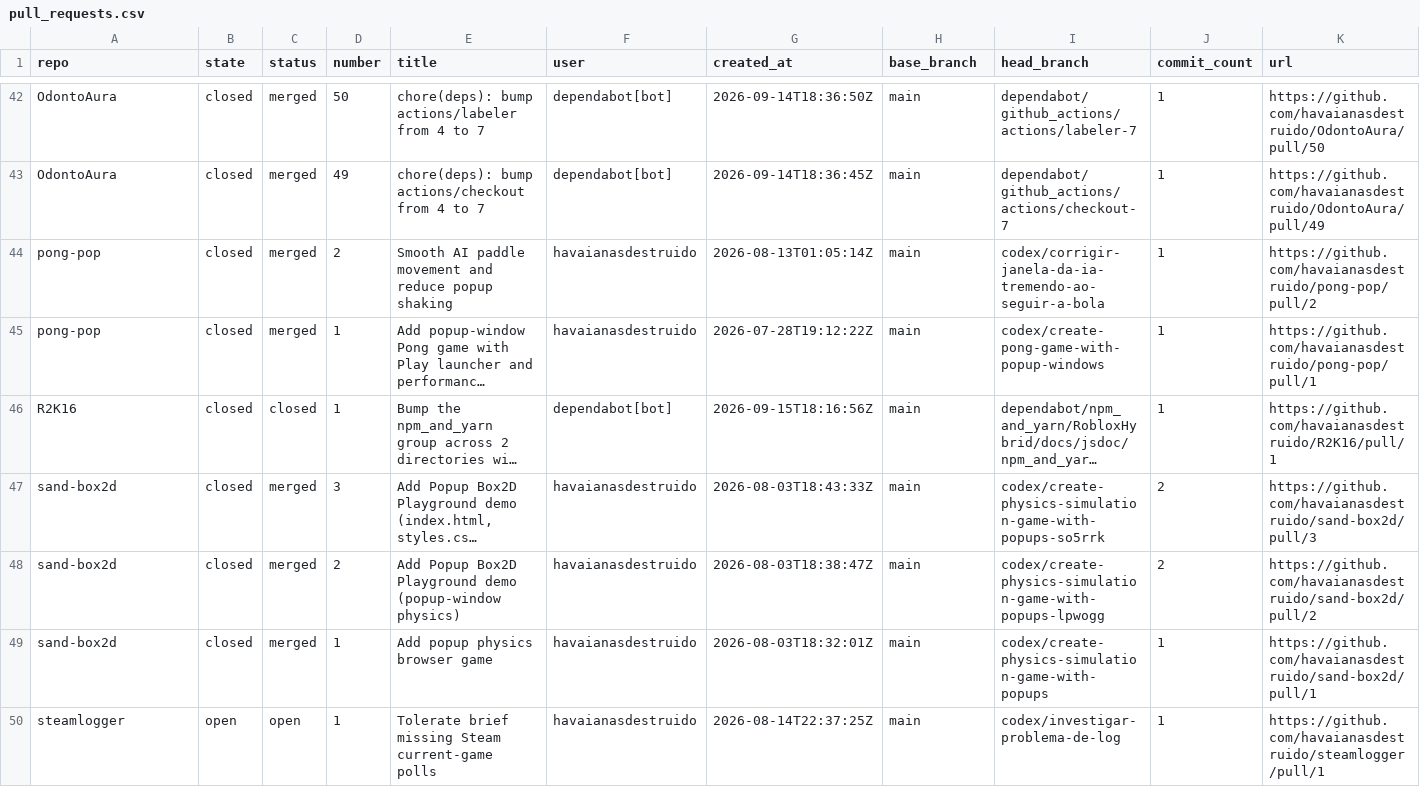
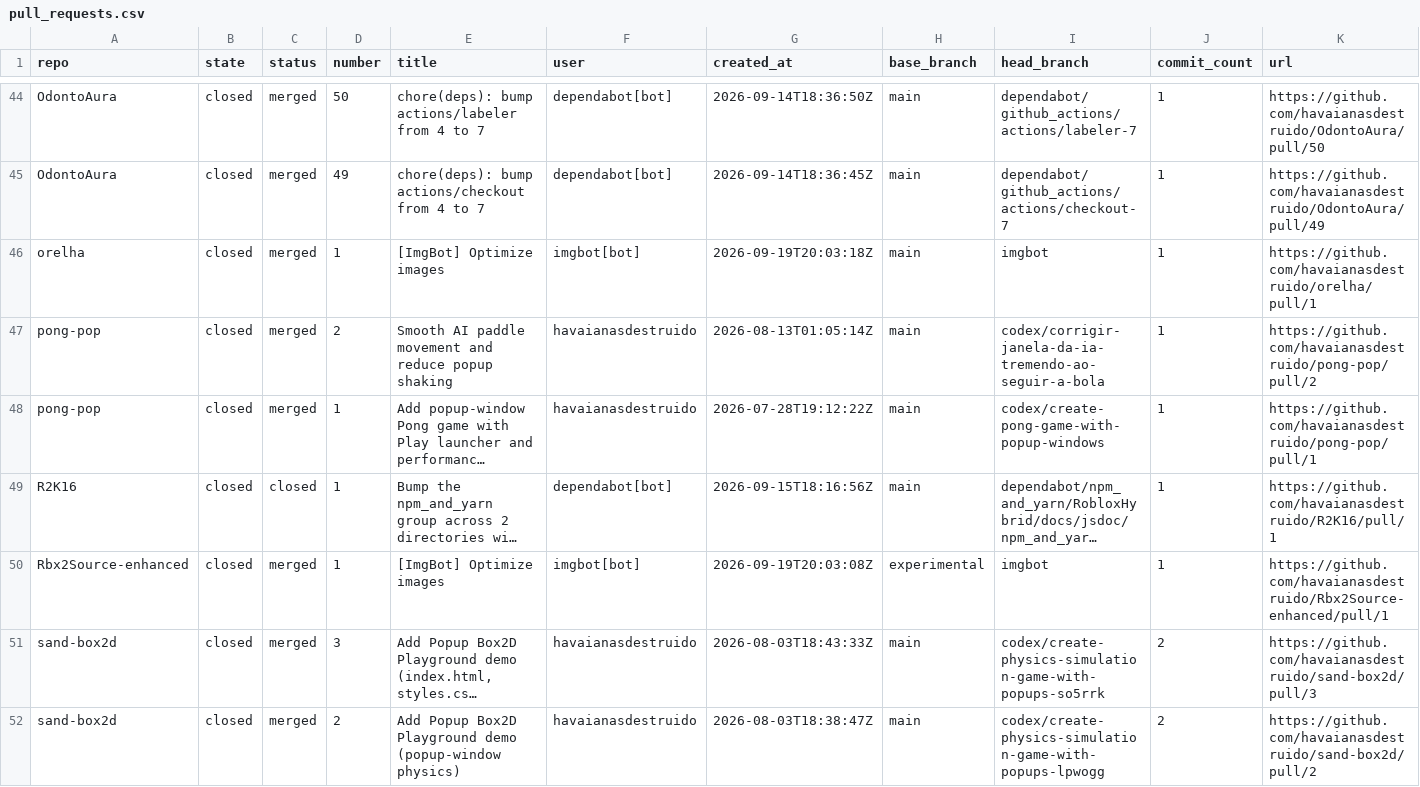
Before and after one commit to havaianasdestruido/sitemapping, a CSV file: reports/pull_requests.csv, drawn as a sheet; only a part is shown, gaps mark what is left out; the shorter side is filled out with more unchanged rows; long unchanged cells end in …; the diff covers the shown part only; the diff names each change by its address in the sheet, - before the commit and + after, or states it on an @@ line.

```diff
--- a/reports/pull_requests.csv
+++ b/reports/pull_requests.csv
+row 46: orelha | closed | merged | 1 | [ImgBot] Optimize images | imgbot[bot] | 2026-09-19T20:03:18Z | main | imgbot | 1 | https://github.com/havaianasdestruido/orelha/pull/1
+row 50: Rbx2Source-enhanced | closed | merged | 1 | [ImgBot] Optimize images | imgbot[bot] | 2026-09-19T20:03:08Z | experimental | imgbot | 1 | https://github.com/havaianasdestruido/Rbx2Source-enhanced/pull/1
```
Also changed, not shown: 4 added rows and 1 removed row elsewhere in this file, reports/contributors.csv, reports/languages.csv, 31 other files.
